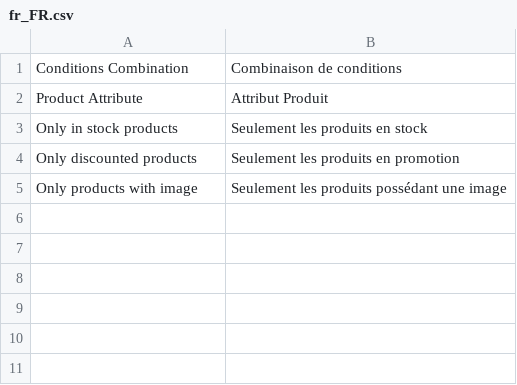
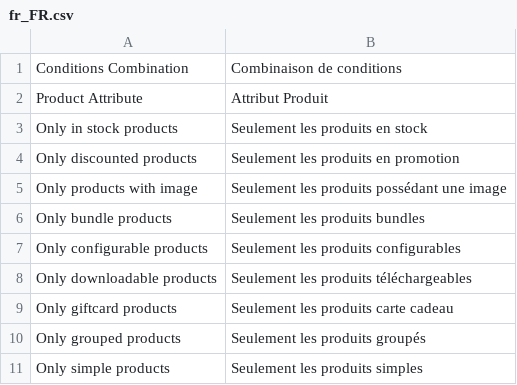
Before and after one commit to Smile-SA/elasticsuite, a CSV file: src/module-elasticsuite-catalog-rule/i18n/fr_FR.csv, drawn as a sheet.

```diff
--- a/src/module-elasticsuite-catalog-rule/i18n/fr_FR.csv
+++ b/src/module-elasticsuite-catalog-rule/i18n/fr_FR.csv
@@ -5 +5,7 @@
 "Only products with image","Seulement les produits possédant une image"
+"Only bundle products","Seulement les produits bundles"
+"Only configurable products","Seulement les produits configurables"
+"Only downloadable products","Seulement les produits téléchargeables"
+"Only giftcard products","Seulement les produits carte cadeau"
+"Only grouped products","Seulement les produits groupés"
+"Only simple products","Seulement les produits simples"
```
Also changed, not shown: src/module-elasticsuite-catalog-rule/i18n/en_US.csv.
